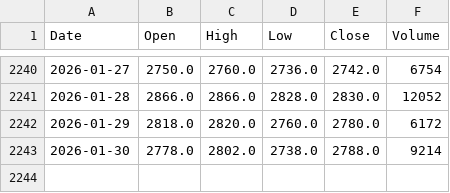
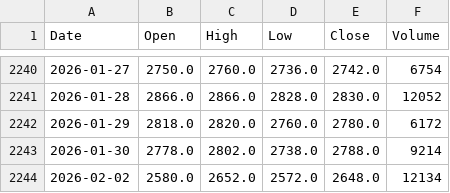
Before and after one commit to Temper44/DAT503_app, a CSV file: data/prices/SMSN_UK.csv, drawn as a sheet; only a part is shown, gaps mark what is left out.

```diff
--- a/data/prices/SMSN_UK.csv
+++ b/data/prices/SMSN_UK.csv
@@ -2243 +2243,2 @@ Date,Open,High,Low,Close,Volume
 2026-01-30,2778.0,2802.0,2738.0,2788.0,9214
+2026-02-02,2580.0,2652.0,2572.0,2648.0,12134
```
